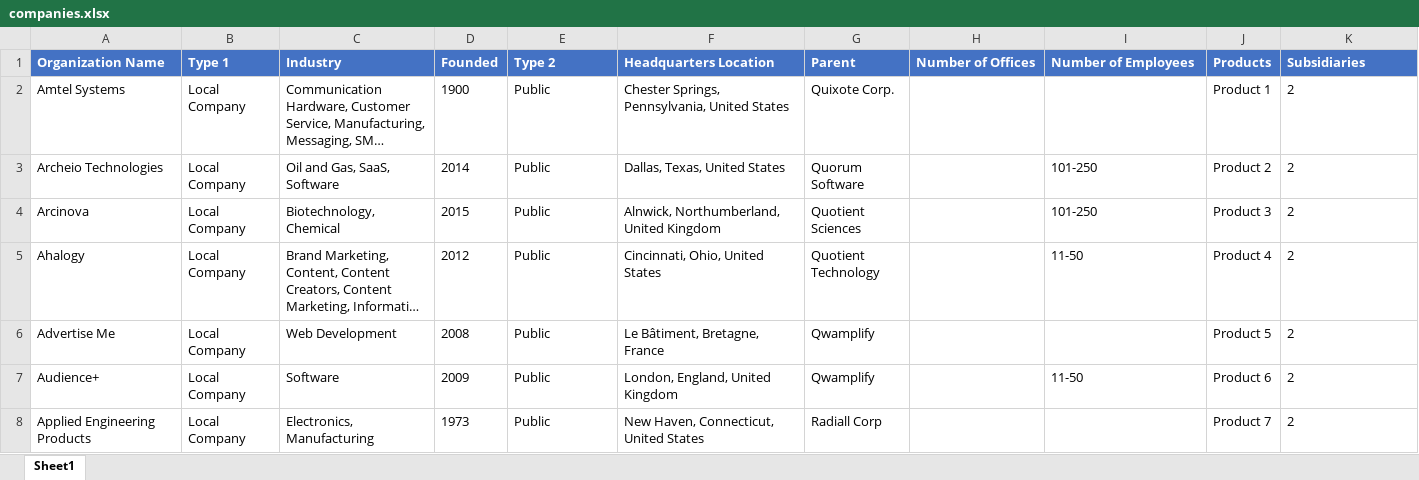
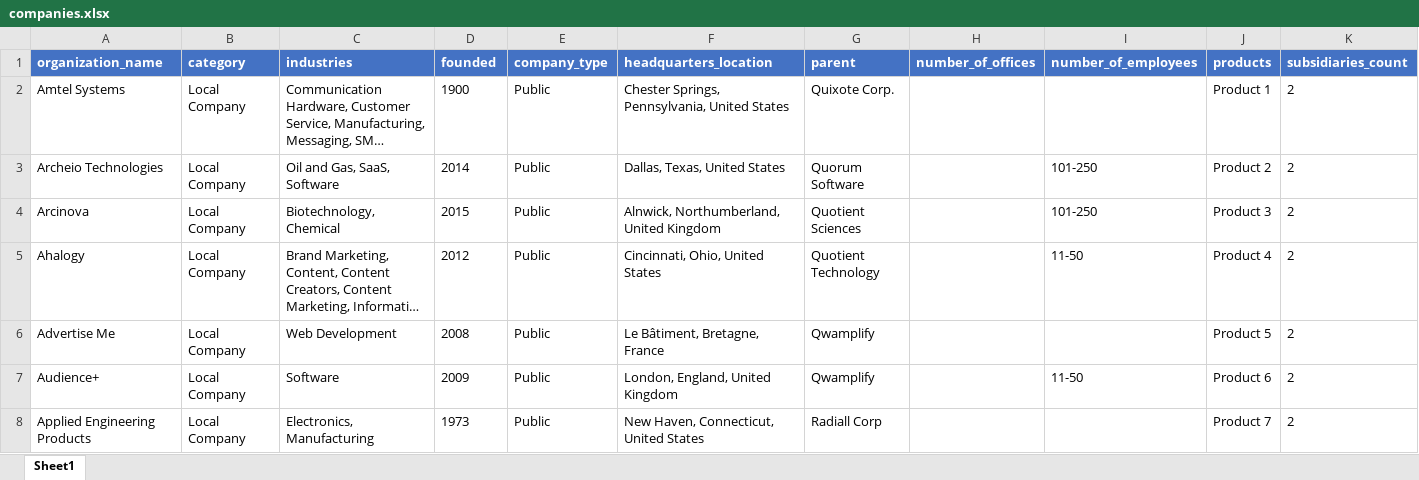
Before and after one commit to Bildyx/Bildyx, an Excel workbook: Files/excel/companies.xlsx, sheet Sheet1, drawn as a sheet; only a part is shown; long unchanged cells end in …; values as stored, in another font and other column widths than the file's, no borders; removed rows and columns are numbered as before the commit, all else as after; rows hold the shown columns only; the diff names each change by its address in the sheet, - before the commit and + after, or states it on an @@ line.

Commit message:
noms en-têtes excel

```diff
--- a/Files/excel/companies.xlsx (sheet Sheet1)
+++ b/Files/excel/companies.xlsx (sheet Sheet1)
-row 1: Organization Name | Type 1 | Industry | Founded | Type 2 | Headquarters Location | Parent | Number of Offices | Number of Employees | Products | Subsidiaries
+row 1: organization_name | category | industries | founded | company_type | headquarters_location | parent | number_of_offices | number_of_employees | products | subsidiaries_count
```
Also changed, not shown: Files/excel/countries.xlsx, Files/excel/facts.xlsx, 17 other files.
